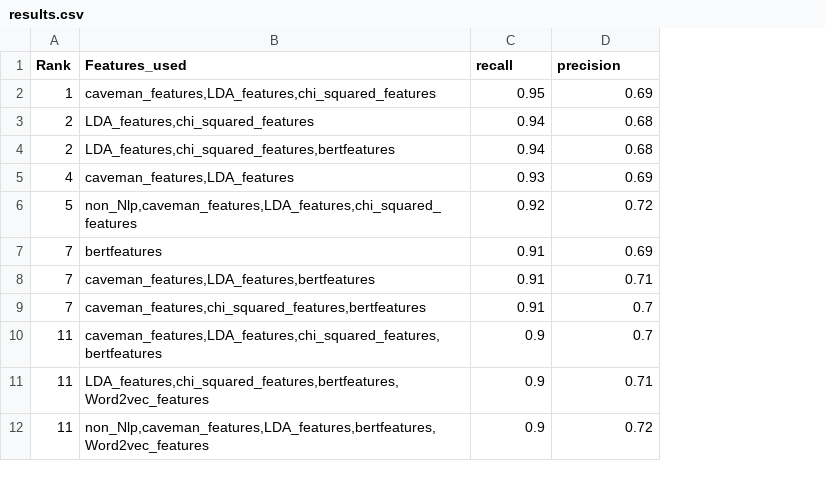
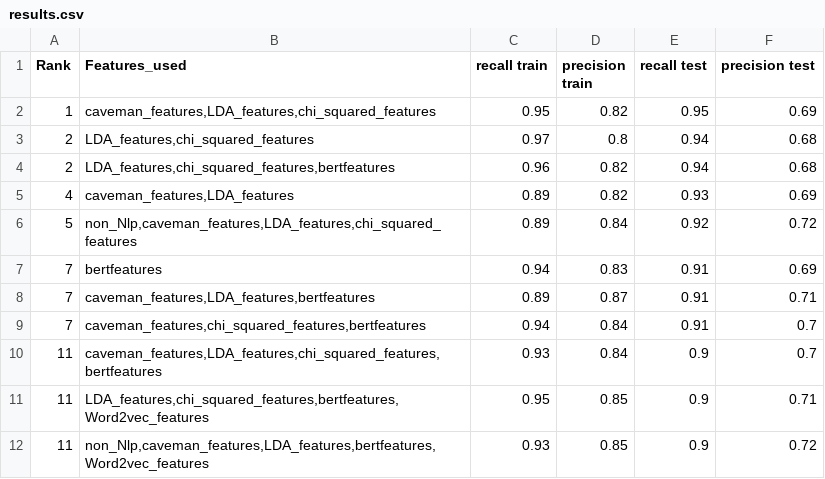
Before and after one commit to Data-Science-Knowledge-Center-Nova-SBE/PBL-HGO, a CSV file: results.csv, drawn as a sheet; only a part is shown; addresses are those after the commit; the diff names each change by its address in the sheet, - before the commit and + after, or states it on an @@ line.

Commit message:
updates

```diff
--- a/results.csv
+++ b/results.csv
+column C (recall train), rows 2-12: 0.95 | 0.97 | 0.96 | 0.89 | 0.89 | 0.94 | 0.89 | 0.94 | 0.93 | 0.95 | 0.93
+column D (precision train), rows 2-12: 0.82 | 0.8 | 0.82 | 0.82 | 0.84 | 0.83 | 0.87 | 0.84 | 0.84 | 0.85 | 0.85
-E1: recall
+E1: recall test
-F1: precision
+F1: precision test
```
